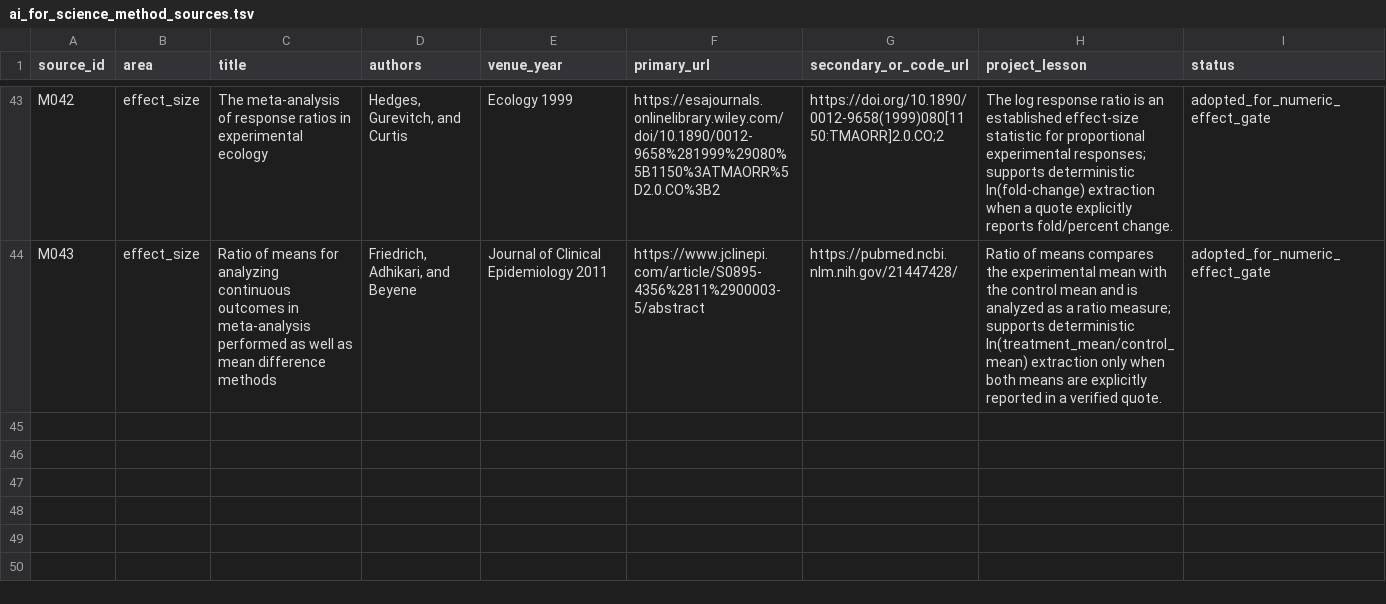
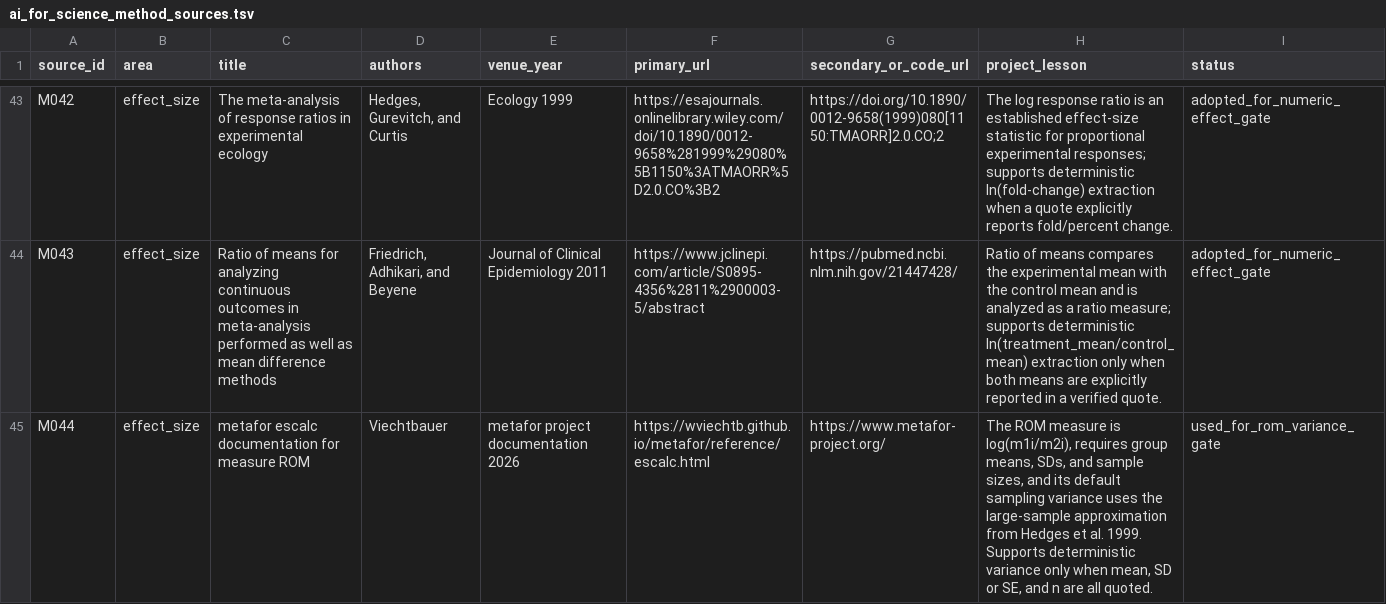
Before and after one commit to SolarAscent/CultivateAgent, a TSV file: data/literature/ai_for_science_method_sources.tsv, drawn as a sheet; only a part is shown, gaps mark what is left out; the diff names each change by its address in the sheet, - before the commit and + after, or states it on an @@ line.

Commit message:
feat(evidence): infer ROM variance from quoted stats

```diff
--- a/data/literature/ai_for_science_method_sources.tsv
+++ b/data/literature/ai_for_science_method_sources.tsv
+row 45: M044 | effect_size | metafor escalc documentation for measure ROM | Viechtbauer | metafor project documentation 2026 | https://wviechtb.github.io/metafor/reference/escalc.html | https://www.metafor-project.org/ | The ROM measure is log(m1i/m2i), requires group means, SDs, and sample sizes, and its default sampling variance uses the large-sample approximation from Hedges et al. 1999. Supports deterministic variance only when mean, SD or SE, and n are all quoted. | used_for_rom_variance_gate
```
Also changed, not shown: 9 other files.
